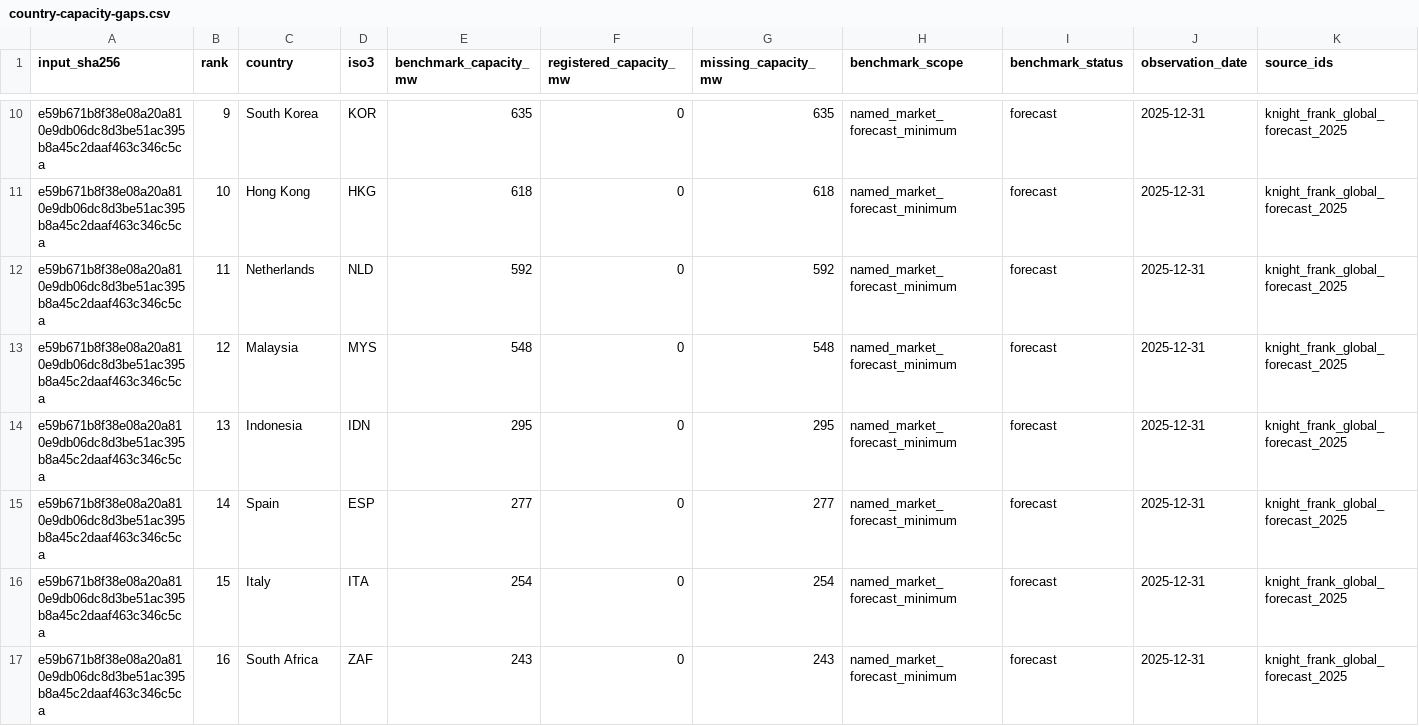
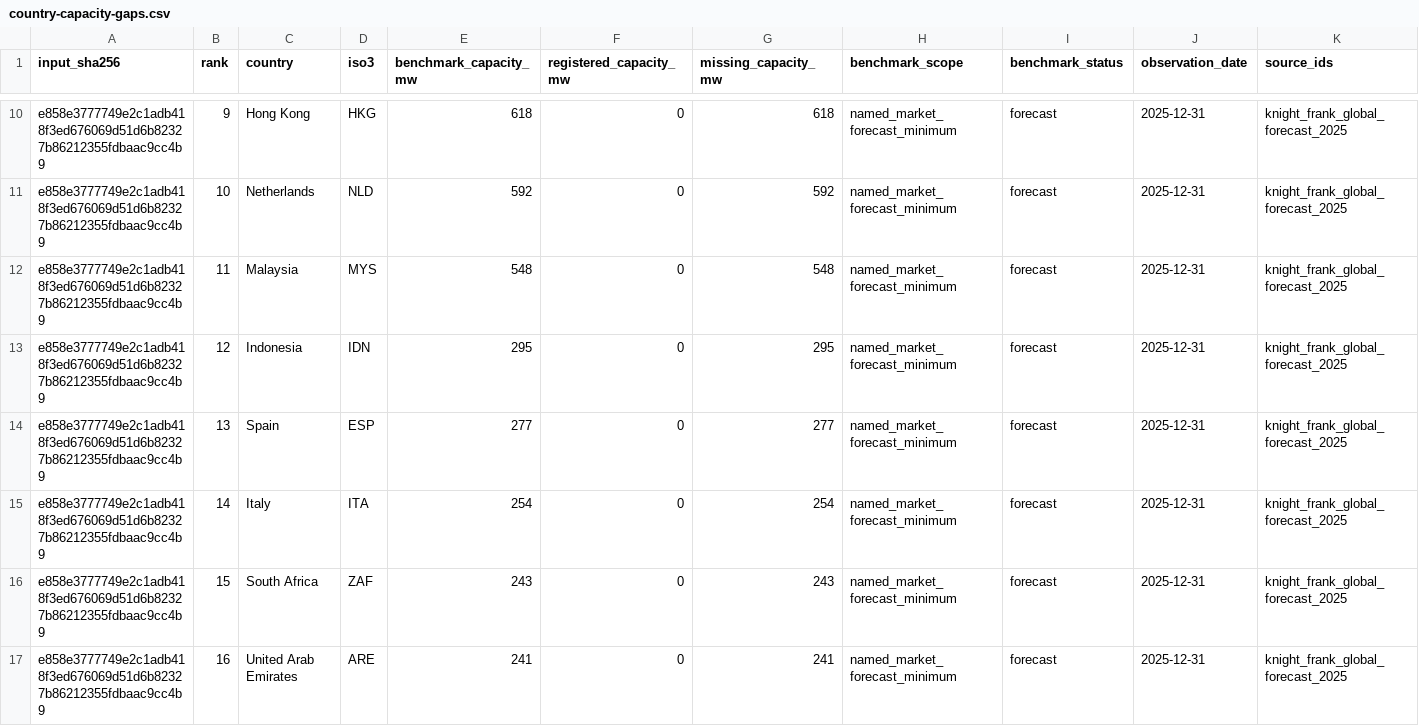
Before and after one commit to qrlow/compute-cost-curve, a CSV file: country-capacity-gaps.csv, drawn as a sheet; only a part is shown, gaps mark what is left out; the diff covers the shown part only; the diff names each change by its address in the sheet, - before the commit and + after, or states it on an @@ line.

```diff
--- a/country-capacity-gaps.csv
+++ b/country-capacity-gaps.csv
-A10:A17 (input_sha256): e59b671b8f38e08a20a810e9db06dc8d3be51ac395b8a45c2daaf463c346c5ca
+A10:A17 (input_sha256): e858e3777749e2c1adb418f3ed676069d51d6b82327b86212355fdbaac9cc4b9
-C10 (country): South Korea
+C10 (country): Hong Kong
-D10 (iso3): KOR
+D10 (iso3): HKG
-E10 (benchmark_capacity_mw): 635
+E10 (benchmark_capacity_mw): 618
-G10 (missing_capacity_mw): 635
+G10 (missing_capacity_mw): 618
-C11 (country): Hong Kong
+C11 (country): Netherlands
-D11 (iso3): HKG
+D11 (iso3): NLD
-E11 (benchmark_capacity_mw): 618
+E11 (benchmark_capacity_mw): 592
-G11 (missing_capacity_mw): 618
+G11 (missing_capacity_mw): 592
-C12 (country): Netherlands
+C12 (country): Malaysia
-D12 (iso3): NLD
+D12 (iso3): MYS
-E12 (benchmark_capacity_mw): 592
+E12 (benchmark_capacity_mw): 548
-G12 (missing_capacity_mw): 592
+G12 (missing_capacity_mw): 548
-C13 (country): Malaysia
+C13 (country): Indonesia
-D13 (iso3): MYS
+D13 (iso3): IDN
-E13 (benchmark_capacity_mw): 548
+E13 (benchmark_capacity_mw): 295
-G13 (missing_capacity_mw): 548
+G13 (missing_capacity_mw): 295
-C14 (country): Indonesia
+C14 (country): Spain
-D14 (iso3): IDN
+D14 (iso3): ESP
-E14 (benchmark_capacity_mw): 295
+E14 (benchmark_capacity_mw): 277
-G14 (missing_capacity_mw): 295
+G14 (missing_capacity_mw): 277
-C15 (country): Spain
+C15 (country): Italy
-D15 (iso3): ESP
+D15 (iso3): ITA
-E15 (benchmark_capacity_mw): 277
+E15 (benchmark_capacity_mw): 254
-G15 (missing_capacity_mw): 277
+G15 (missing_capacity_mw): 254
-C16 (country): Italy
+C16 (country): South Africa
-D16 (iso3): ITA
+D16 (iso3): ZAF
-E16 (benchmark_capacity_mw): 254
+E16 (benchmark_capacity_mw): 243
-G16 (missing_capacity_mw): 254
+G16 (missing_capacity_mw): 243
-C17 (country): South Africa
+C17 (country): United Arab Emirates
-D17 (iso3): ZAF
+D17 (iso3): ARE
-E17 (benchmark_capacity_mw): 243
+E17 (benchmark_capacity_mw): 241
-G17 (missing_capacity_mw): 243
+G17 (missing_capacity_mw): 241
```
Also changed, not shown: 1 added row, 1 removed row and 106 edited cells elsewhere in this file, audit/source-verification.csv, coverage-summary.csv, 12 other files.
